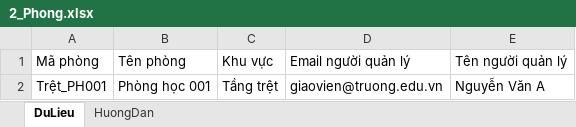
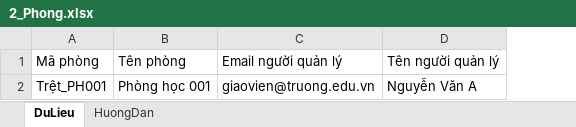
Before and after one commit to itstp10021994-bot/QLTSTanPhu, an Excel workbook: templates/2_Phong.xlsx, sheet DuLieu, drawn as a sheet; values as stored, in another font and other column widths than the file's, no borders; table styles not drawn; the diff names each change by its address in the sheet, - before the commit and + after, or states it on an @@ line.

```diff
--- a/templates/2_Phong.xlsx (sheet DuLieu)
+++ b/templates/2_Phong.xlsx (sheet DuLieu)
-column C, rows 1-2: Khu vực | Tầng trệt
```
Also changed, not shown: sheet HuongDan, templates/1_ThietBi.xlsx, templates/3_DieuChuyen.xlsx, 14 other files.
